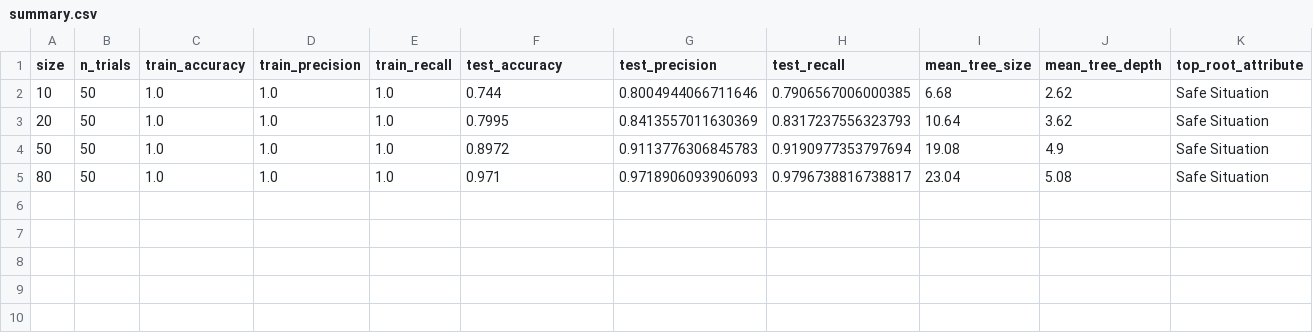
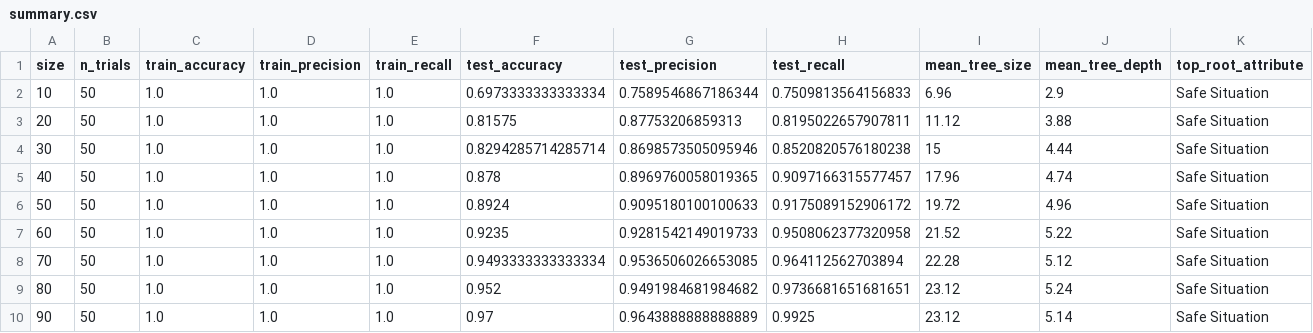
Before and after one commit to jacobgeldbach/cs5701, a CSV file: project_4/results/summary.csv, drawn as a sheet.

```diff
--- a/project_4/results/summary.csv
+++ b/project_4/results/summary.csv
@@ -1,5 +1,10 @@
 size,n_trials,train_accuracy,train_precision,train_recall,test_accuracy,test_precision,test_recall,mean_tree_size,mean_tree_depth,top_root_attribute
-10,50,1.0,1.0,1.0,0.744,0.8004944066711646,0.7906567006000385,6.68,2.62,Safe Situation
-20,50,1.0,1.0,1.0,0.7995,0.8413557011630369,0.8317237556323793,10.64,3.62,Safe Situation
-50,50,1.0,1.0,1.0,0.8972,0.9113776306845783,0.9190977353797694,19.08,4.9,Safe Situation
-80,50,1.0,1.0,1.0,0.971,0.9718906093906093,0.9796738816738817,23.04,5.08,Safe Situation
+10,50,1.0,1.0,1.0,0.6973333333333334,0.7589546867186344,0.7509813564156833,6.96,2.9,Safe Situation
+20,50,1.0,1.0,1.0,0.81575,0.87753206859313,0.8195022657907811,11.12,3.88,Safe Situation
+30,50,1.0,1.0,1.0,0.8294285714285714,0.8698573505095946,0.8520820576180238,15,4.44,Safe Situation
+40,50,1.0,1.0,1.0,0.878,0.8969760058019365,0.9097166315577457,17.96,4.74,Safe Situation
+50,50,1.0,1.0,1.0,0.8924,0.9095180100100633,0.9175089152906172,19.72,4.96,Safe Situation
+60,50,1.0,1.0,1.0,0.9235,0.9281542149019733,0.9508062377320958,21.52,5.22,Safe Situation
+70,50,1.0,1.0,1.0,0.9493333333333334,0.9536506026653085,0.964112562703894,22.28,5.12,Safe Situation
+80,50,1.0,1.0,1.0,0.952,0.9491984681984682,0.9736681651681651,23.12,5.24,Safe Situation
+90,50,1.0,1.0,1.0,0.97,0.9643888888888889,0.9925,23.12,5.14,Safe Situation
```
Also changed, not shown: 28 other files.
